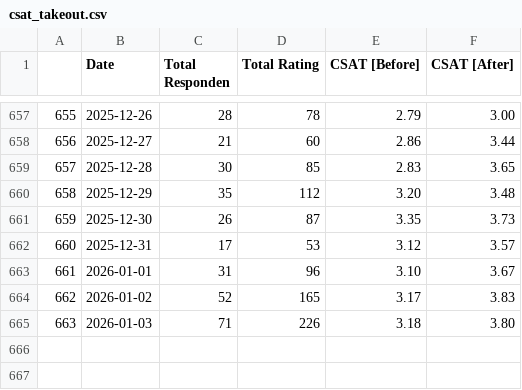
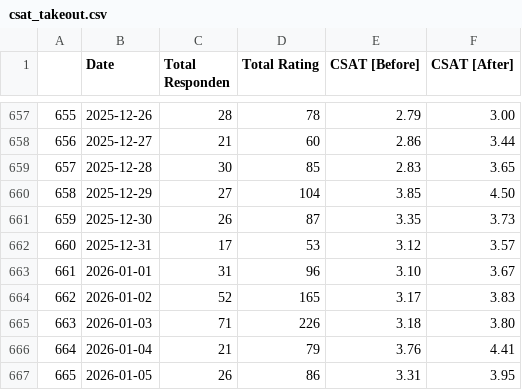
Before and after one commit to keisezrggx/ai_dashboard, a CSV file: dataset_kula/csat_takeout.csv, drawn as a sheet; only a part is shown, gaps mark what is left out.

```diff
--- a/dataset_kula/csat_takeout.csv
+++ b/dataset_kula/csat_takeout.csv
@@ -659,3 +659,3 @@
 657,2025-12-28,30,85,2.83,3.65
-658,2025-12-29,35,112,3.20,3.48
+658,2025-12-29,27,104,3.85,4.50
 659,2025-12-30,26,87,3.35,3.73
@@ -665 +665,3 @@
 663,2026-01-03,71,226,3.18,3.80
+664,2026-01-04,21,79,3.76,4.41
+665,2026-01-05,26,86,3.31,3.95
```
Also changed, not shown: dataset_kula/csat_after_takeout.csv, dataset_kula/csat_before_takeout.csv, 9 other files.
